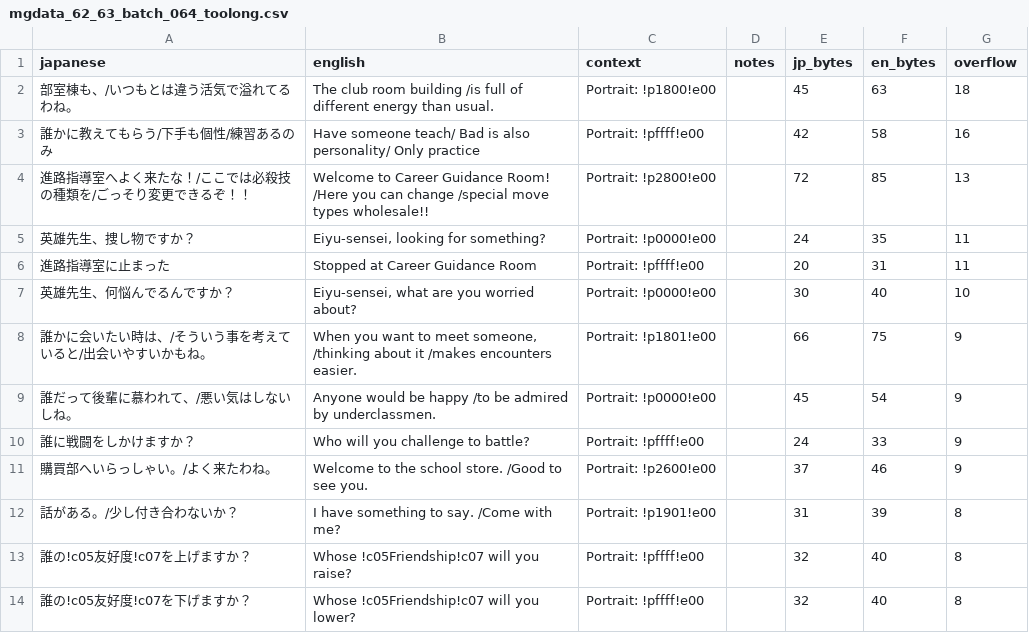
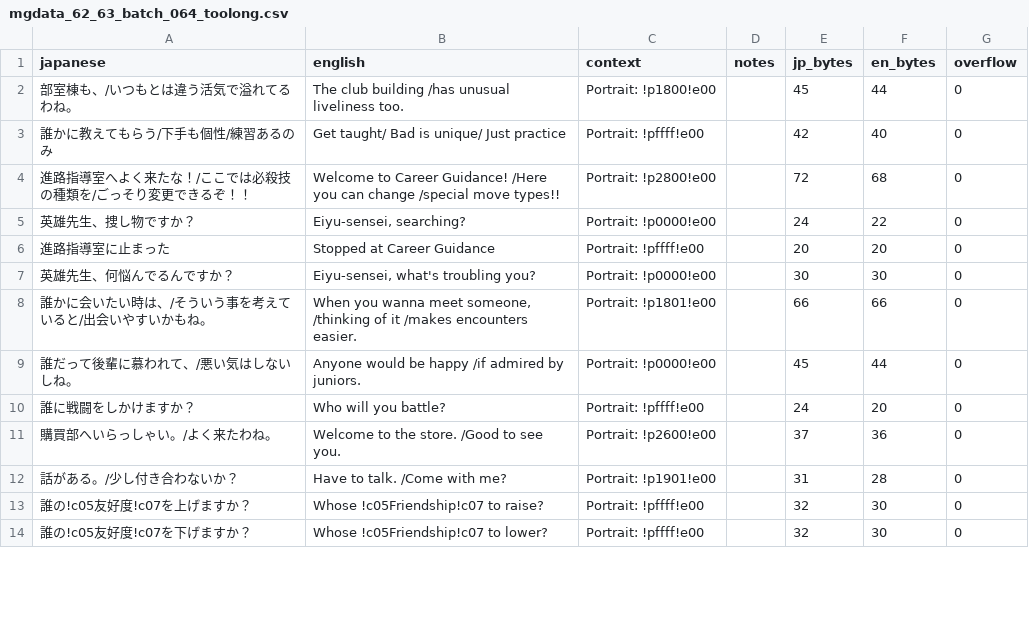
Before and after one commit to billymonks/nekketsu-nikki-eng, a CSV file: translations/toolong_reports/mgdata_62_63_batch_064_toolong.csv, drawn as a sheet; only a part is shown; the diff covers the shown part only.

Commit message:
Updated all toolongs

```diff
--- a/translations/toolong_reports/mgdata_62_63_batch_064_toolong.csv
+++ b/translations/toolong_reports/mgdata_62_63_batch_064_toolong.csv
@@ -1,14 +1,14 @@
 "japanese","english","context","notes","jp_bytes","en_bytes","overflow"
-"部室棟も、/いつもとは違う活気で溢れてるわね。","The club room building /is full of different energy than usual.","Portrait: !p1800!e00","","45","63","18"
-"誰かに教えてもらう/下手も個性/練習あるのみ","Have someone teach/ Bad is also personality/ Only practice","Portrait: !pffff!e00","","42","58","16"
-"進路指導室へよく来たな！/ここでは必殺技の種類を/ごっそり変更できるぞ！！","Welcome to Career Guidance Room! /Here you can change /special move types wholesale!!","Portrait: !p2800!e00","","72","85","13"
-"英雄先生、捜し物ですか？","Eiyu-sensei, looking for something?","Portrait: !p0000!e00","","24","35","11"
-"進路指導室に止まった","Stopped at Career Guidance Room","Portrait: !pffff!e00","","20","31","11"
-"英雄先生、何悩んでるんですか？","Eiyu-sensei, what are you worried about?","Portrait: !p0000!e00","","30","40","10"
-"誰かに会いたい時は、/そういう事を考えていると/出会いやすいかもね。","When you want to meet someone, /thinking about it /makes encounters easier.","Portrait: !p1801!e00","","66","75","9"
-"誰だって後輩に慕われて、/悪い気はしないしね。","Anyone would be happy /to be admired by underclassmen.","Portrait: !p0000!e00","","45","54","9"
-"誰に戦闘をしかけますか？","Who will you challenge to battle?","Portrait: !pffff!e00","","24","33","9"
-"購買部へいらっしゃい。/よく来たわね。","Welcome to the school store. /Good to see you.","Portrait: !p2600!e00","","37","46","9"
-"話がある。/少し付き合わないか？","I have something to say. /Come with me?","Portrait: !p1901!e00","","31","39","8"
-"誰の!c05友好度!c07を上げますか？","Whose !c05Friendship!c07 will you raise?","Portrait: !pffff!e00","","32","40","8"
-"誰の!c05友好度!c07を下げますか？","Whose !c05Friendship!c07 will you lower?","Portrait: !pffff!e00","","32","40","8"
+"部室棟も、/いつもとは違う活気で溢れてるわね。","The club building /has unusual liveliness too.","Portrait: !p1800!e00","","45","44","0"
+"誰かに教えてもらう/下手も個性/練習あるのみ","Get taught/ Bad is unique/ Just practice","Portrait: !pffff!e00","","42","40","0"
+"進路指導室へよく来たな！/ここでは必殺技の種類を/ごっそり変更できるぞ！！","Welcome to Career Guidance! /Here you can change /special move types!!","Portrait: !p2800!e00","","72","68","0"
+"英雄先生、捜し物ですか？","Eiyu-sensei, searching?","Portrait: !p0000!e00","","24","22","0"
+"進路指導室に止まった","Stopped at Career Guidance","Portrait: !pffff!e00","","20","20","0"
+"英雄先生、何悩んでるんですか？","Eiyu-sensei, what's troubling you?","Portrait: !p0000!e00","","30","30","0"
+"誰かに会いたい時は、/そういう事を考えていると/出会いやすいかもね。","When you wanna meet someone, /thinking of it /makes encounters easier.","Portrait: !p1801!e00","","66","66","0"
+"誰だって後輩に慕われて、/悪い気はしないしね。","Anyone would be happy /if admired by juniors.","Portrait: !p0000!e00","","45","44","0"
+"誰に戦闘をしかけますか？","Who will you battle?","Portrait: !pffff!e00","","24","20","0"
+"購買部へいらっしゃい。/よく来たわね。","Welcome to the store. /Good to see you.","Portrait: !p2600!e00","","37","36","0"
+"話がある。/少し付き合わないか？","Have to talk. /Come with me?","Portrait: !p1901!e00","","31","28","0"
+"誰の!c05友好度!c07を上げますか？","Whose !c05Friendship!c07 to raise?","Portrait: !pffff!e00","","32","30","0"
+"誰の!c05友好度!c07を下げますか？","Whose !c05Friendship!c07 to lower?","Portrait: !pffff!e00","","32","30","0"
```
Also changed, not shown: 113 edited cells elsewhere in this file, translations/toolong_reports/mgdata_62_63_batch_056_toolong.csv, translations/toolong_reports/mgdata_62_63_batch_058_toolong.csv, 11 other files.
